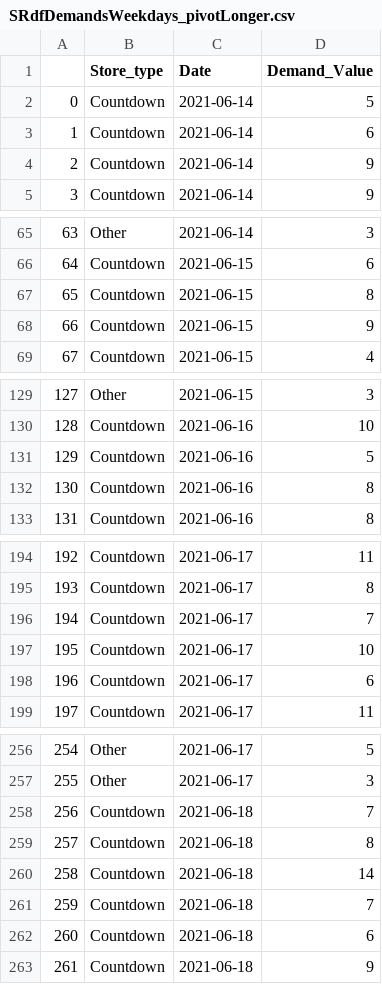
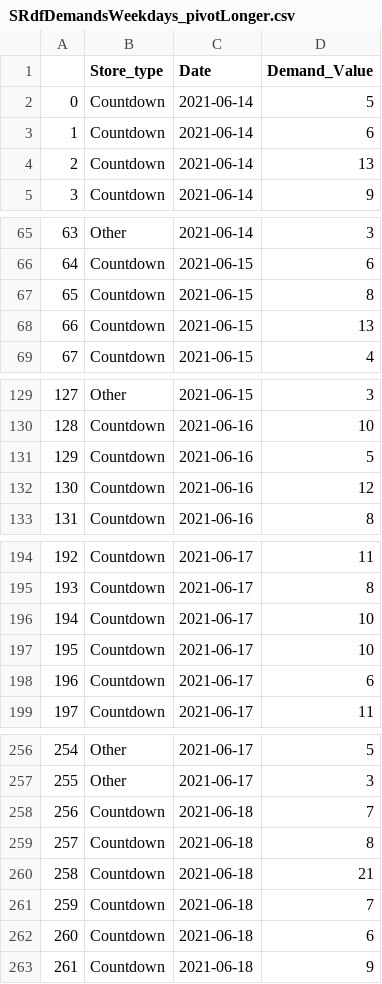
Before and after one commit to bugn200/263-OR-Project, a CSV file: data/SRdfDemandsWeekdays_pivotLonger.csv, drawn as a sheet; only a part is shown, gaps mark what is left out; the diff covers the shown part only.

```diff
--- a/data/SRdfDemandsWeekdays_pivotLonger.csv
+++ b/data/SRdfDemandsWeekdays_pivotLonger.csv
@@ -3,3 +3,3 @@
 1,Countdown,2021-06-14,6
-2,Countdown,2021-06-14,9
+2,Countdown,2021-06-14,13
 3,Countdown,2021-06-14,9
@@ -67,3 +67,3 @@
 65,Countdown,2021-06-15,8
-66,Countdown,2021-06-15,9
+66,Countdown,2021-06-15,13
 67,Countdown,2021-06-15,4
@@ -131,3 +131,3 @@
 129,Countdown,2021-06-16,5
-130,Countdown,2021-06-16,8
+130,Countdown,2021-06-16,12
 131,Countdown,2021-06-16,8
@@ -195,3 +195,3 @@
 193,Countdown,2021-06-17,8
-194,Countdown,2021-06-17,7
+194,Countdown,2021-06-17,10
 195,Countdown,2021-06-17,10
@@ -259,3 +259,3 @@
 257,Countdown,2021-06-18,8
-258,Countdown,2021-06-18,14
+258,Countdown,2021-06-18,21
 259,Countdown,2021-06-18,7
```
Also changed, not shown: 15 edited cells elsewhere in this file, data/SRDemandsSaturdays.csv, data/SRDemandsWeekdays.csv, 10 other files.
